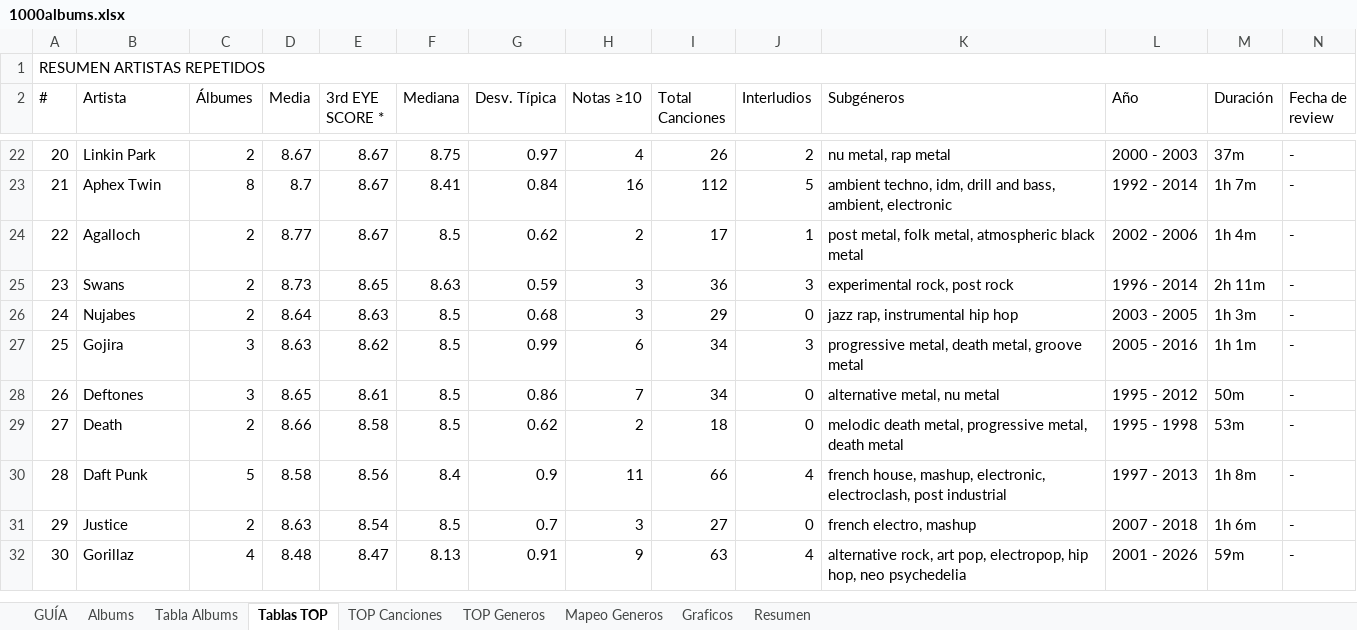
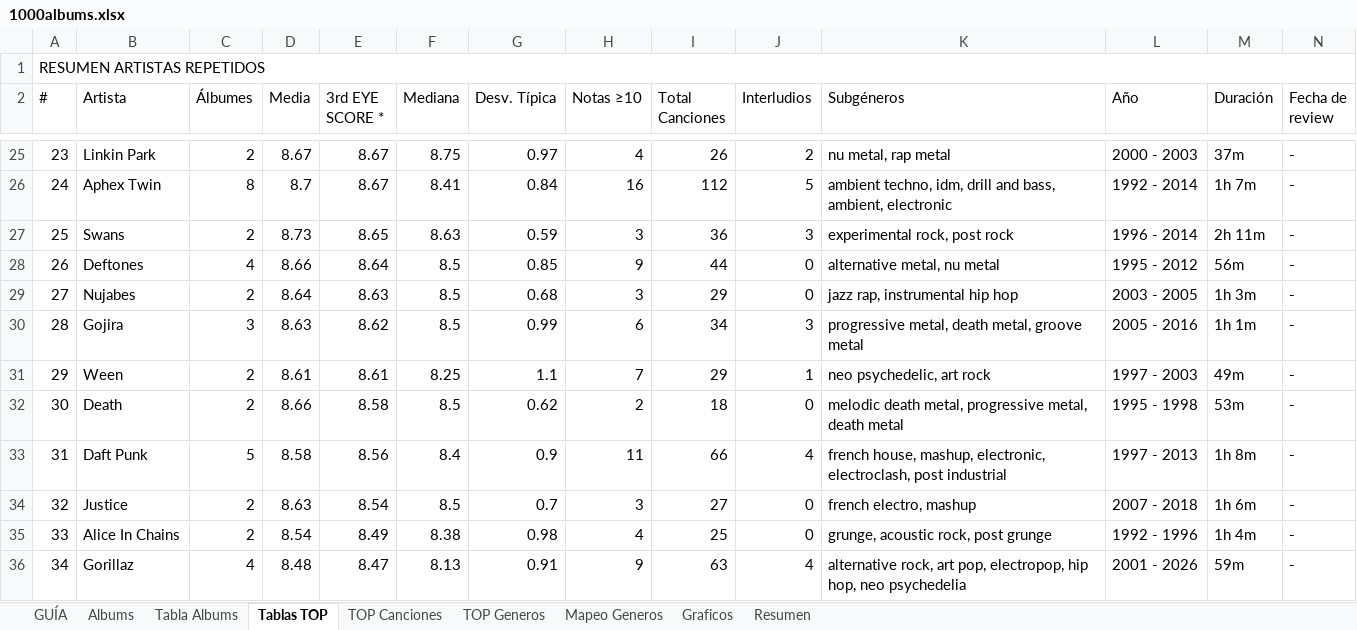
Before and after one commit to miguelrr11/top1000albums, an Excel workbook: 1000albums.xlsx, sheet Tablas TOP, drawn as a sheet; only a part is shown, gaps mark what is left out; values as stored, in another font and other column widths than the file's, no cell formats; removed rows and columns are numbered as before the commit, all else as after; the diff covers the shown part only; the diff names each change by its address in the sheet, - before the commit and + after, or states it on an @@ line.

```diff
--- a/1000albums.xlsx (sheet Tablas TOP)
+++ b/1000albums.xlsx (sheet Tablas TOP)
-A25 (#): 20
+A25 (#): 23
-A26 (#): 21
+A26 (#): 24
-row 24: 22 | Agalloch | 2 | 8.77 | 8.67 | 8.5 | 0.62 | 2 | 17 | 1 | post metal, folk metal, atmospheric black metal | 2002 - 2006 | 1h 4m | -
-A27 (#): 23
+A27 (#): 25
+row 28: 26 | Deftones | 4 | 8.66 | 8.64 | 8.5 | 0.85 | 9 | 44 | 0 | alternative metal, nu metal | 1995 - 2012 | 56m | -
-A29 (#): 24
+A29 (#): 27
-A30 (#): 25
+A30 (#): 28
-row 28: 26 | Deftones | 3 | 8.65 | 8.61 | 8.5 | 0.86 | 7 | 34 | 0 | alternative metal, nu metal | 1995 - 2012 | 50m | -
+row 31: 29 | Ween | 2 | 8.61 | 8.61 | 8.25 | 1.1 | 7 | 29 | 1 | neo psychedelic, art rock | 1997 - 2003 | 49m | -
-A32 (#): 27
+A32 (#): 30
-A33 (#): 28
+A33 (#): 31
-A34 (#): 29
+A34 (#): 32
+row 35: 33 | Alice In Chains | 2 | 8.54 | 8.49 | 8.38 | 0.98 | 4 | 25 | 0 | grunge, acoustic rock, post grunge | 1992 - 1996 | 1h 4m | -
-A36 (#): 30
+A36 (#): 34
```
Also changed, not shown: 56 added rows, 21 removed rows, 19 moved rows and 73 edited cells elsewhere in this sheet, sheet Graficos, sheet TOP Canciones, sheet Albums, sheet Tabla Albums, sheet Mapeo Generos, sheet Resumen, 2 more sheets, cell formats, charts or pictures, 1 other file.
